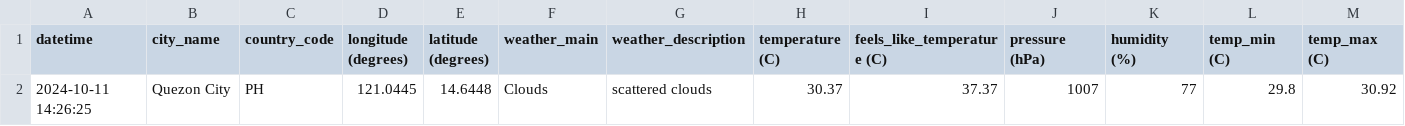
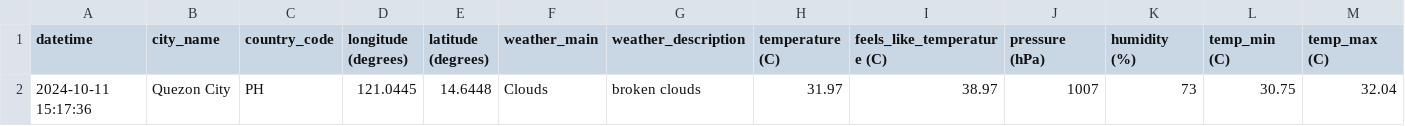
Before and after one commit to marksm88/weather-data, a CSV file: Weather Data - Current.csv, drawn as a sheet; only a part is shown; removed rows and columns are numbered as before the commit, all else as after; rows hold the shown columns only; the diff names each change by its address in the sheet, - before the commit and + after, or states it on an @@ line.

```diff
--- a/Weather Data - Current.csv
+++ b/Weather Data - Current.csv
-row 2: 2024-10-11 14:26:25 | Quezon City | PH | 121.0445 | 14.6448 | Clouds | scattered clouds | 30.37 | 37.37 | 1007 | 77 | 29.8 | 30.92
+row 2: 2024-10-11 15:17:36 | Quezon City | PH | 121.0445 | 14.6448 | Clouds | broken clouds | 31.97 | 38.97 | 1007 | 73 | 30.75 | 32.04
```
Also changed, not shown: Weather Data - Prelim.csv.
